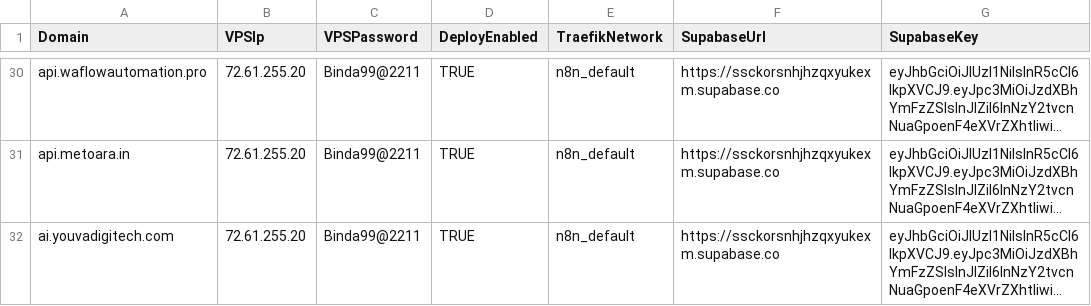
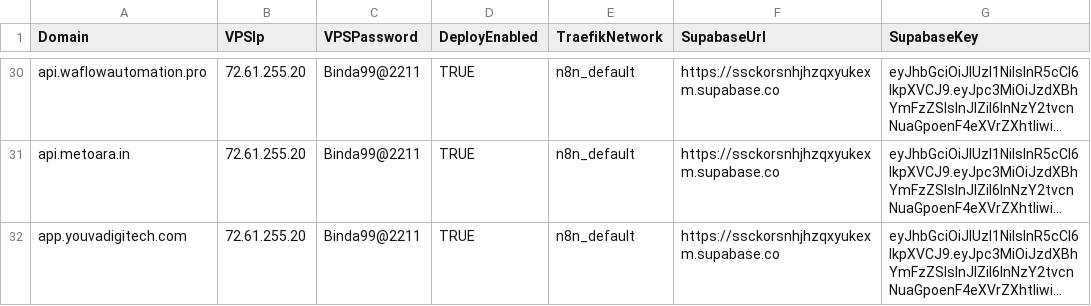
Before and after one commit to sdcbusinesssolutions/crm, a CSV file: domains.csv, drawn as a sheet; only a part is shown, gaps mark what is left out; long unchanged cells end in …; the diff names each change by its address in the sheet, - before the commit and + after, or states it on an @@ line.

Commit message:
Update domains.csv

```diff
--- a/domains.csv
+++ b/domains.csv
-A32 (Domain): ai.youvadigitech.com
+A32 (Domain): app.youvadigitech.com
```
